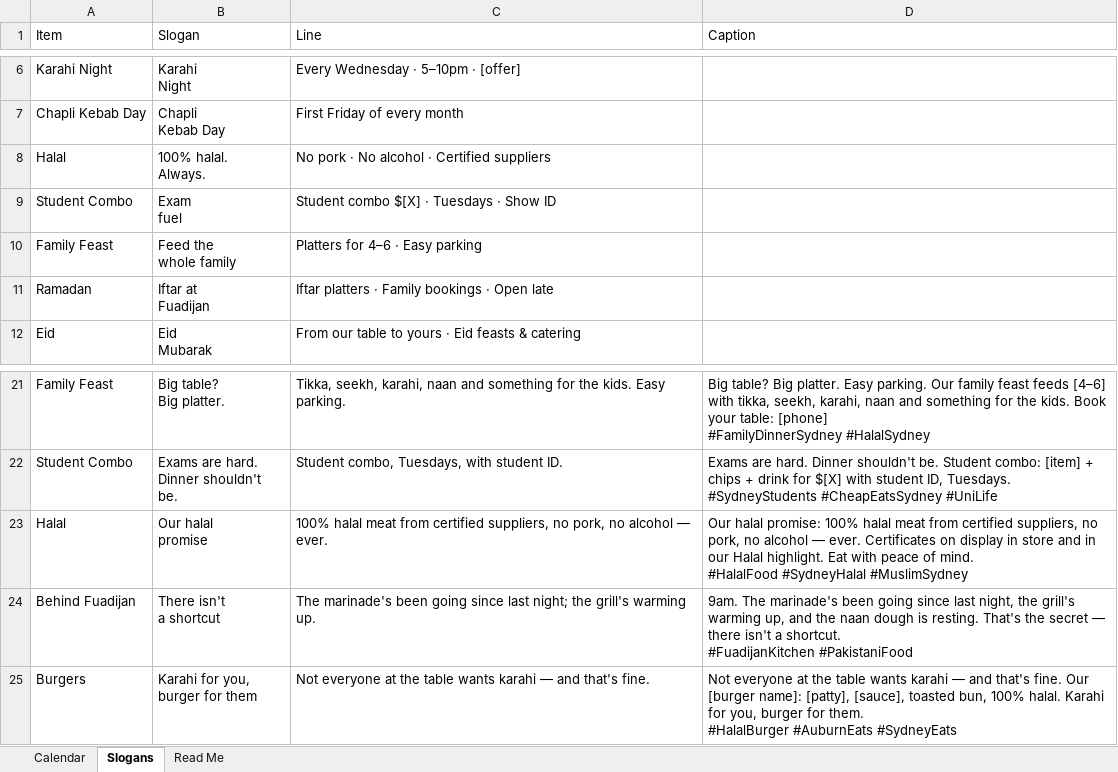
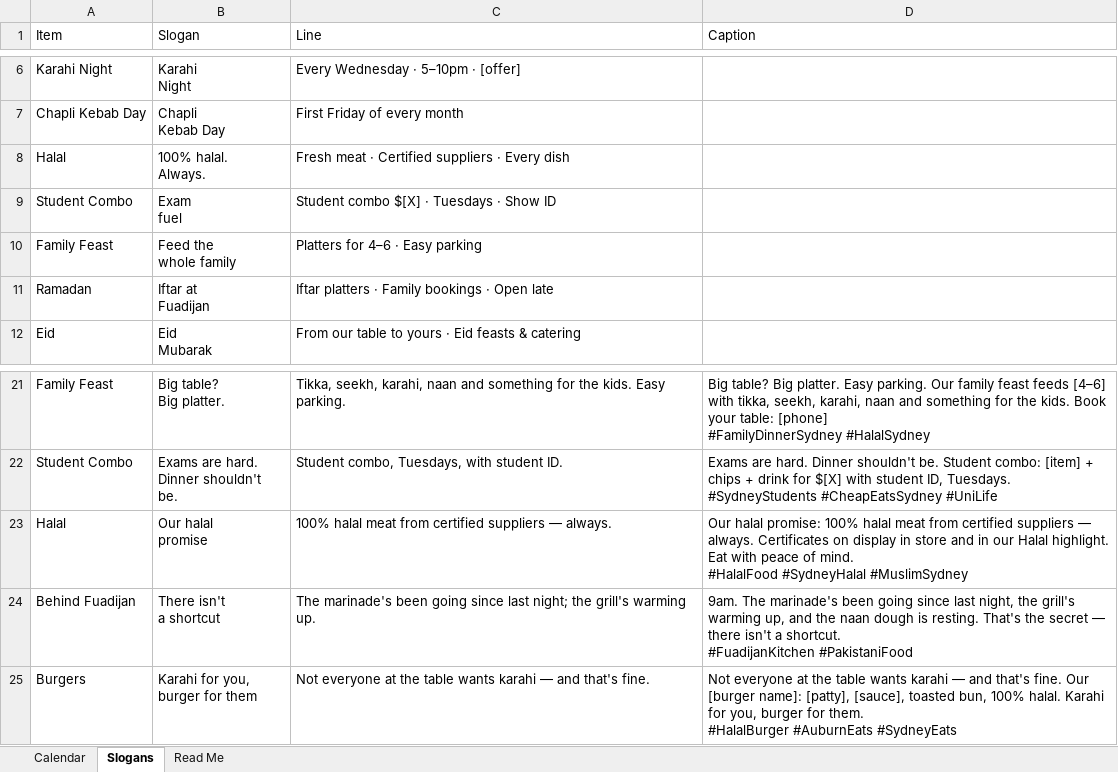
Before and after one commit to fuadijan/fuadijan-social, an Excel workbook: calendar/Fuadijan-Strategy-2026-11.xlsx, sheet Slogans, drawn as a sheet; only a part is shown, gaps mark what is left out; values as stored, in another font and other column widths than the file's, no borders; the diff names each change by its address in the sheet, - before the commit and + after, or states it on an @@ line.

```diff
--- a/calendar/Fuadijan-Strategy-2026-11.xlsx (sheet Slogans)
+++ b/calendar/Fuadijan-Strategy-2026-11.xlsx (sheet Slogans)
-C8 (Line): No pork · No alcohol · Certified suppliers
+C8 (Line): Fresh meat · Certified suppliers · Every dish
-C23 (Line): …from certified suppliers, no pork, no alcohol — ever.
+C23 (Line): …from certified suppliers — always.
-D23 (Caption): …from certified suppliers, no pork, no alcohol — ever. Certificates on…
+D23 (Caption): …from certified suppliers — always. Certificates on…
```
Also changed, not shown: 1 other file.
